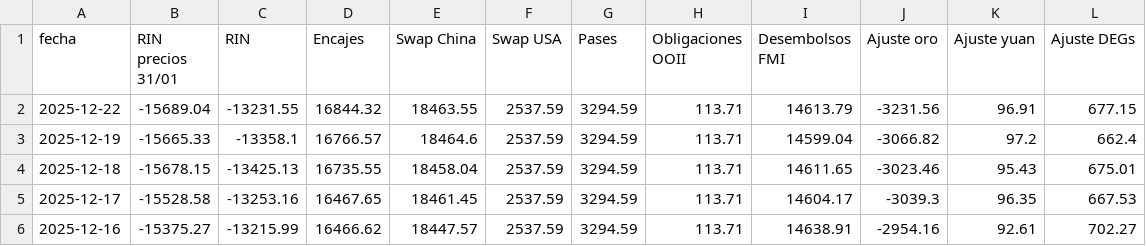
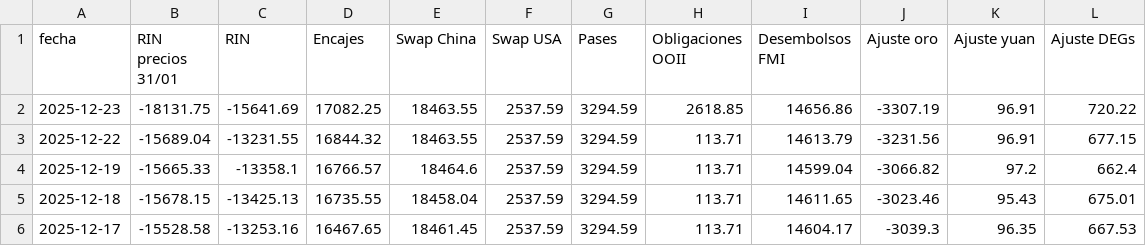
Before and after one commit to jesusrobles824/bases-de-datos, a CSV file: Reservas_Netas.csv, drawn as a sheet; only a part is shown; the shorter side is filled out with more unchanged rows.

```diff
--- a/Reservas_Netas.csv
+++ b/Reservas_Netas.csv
@@ -1,2 +1,3 @@
 fecha,RIN precios 31/01,RIN,Encajes,Swap China,Swap USA,Pases,Obligaciones OOII,Desembolsos FMI,Ajuste oro,Ajuste yuan,Ajuste DEGs
+2025-12-23,-18131.75,-15641.69,17082.25,18463.55,2537.59,3294.59,2618.85,14656.86,-3307.19,96.91,720.22
 2025-12-22,-15689.04,-13231.55,16844.32,18463.55,2537.59,3294.59,113.71,14613.79,-3231.56,96.91,677.15
```
Also changed, not shown: ADRs_Precios.csv, ADRs_variacion_porcentual_diaria.csv, 9 other files.
